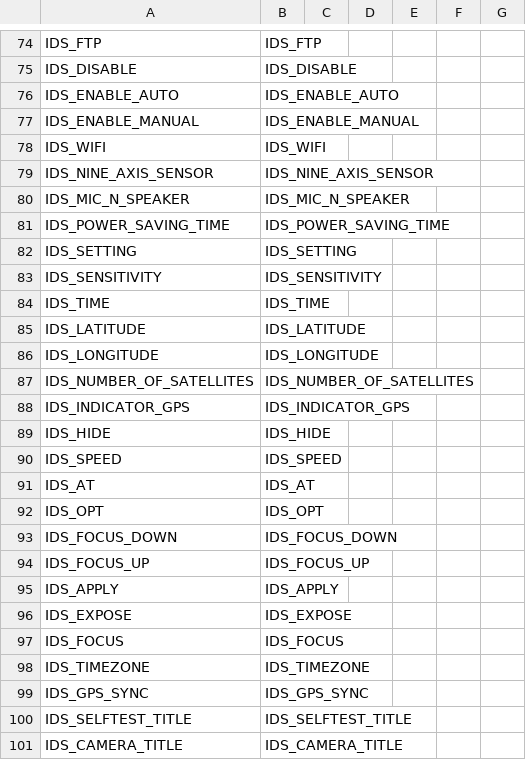
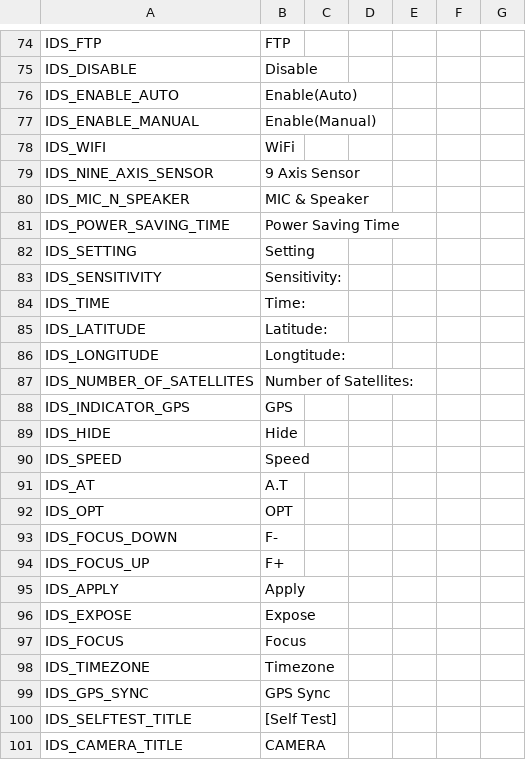
Before and after one commit to wruwami/TPCAM-M30, a CSV file: resource/stringTable.csv, drawn as a sheet; only a part is shown, gaps mark what is left out; the diff covers the shown part only; the diff names each change by its address in the sheet, - before the commit and + after, or states it on an @@ line.

```diff
--- a/resource/stringTable.csv
+++ b/resource/stringTable.csv
-B74: IDS_FTP
+B74: FTP
-B75: IDS_DISABLE
+B75: Disable
-B76: IDS_ENABLE_AUTO
+B76: Enable(Auto)
-B77: IDS_ENABLE_MANUAL
+B77: Enable(Manual)
-B78: IDS_WIFI
+B78: WiFi
-B79: IDS_NINE_AXIS_SENSOR
+B79: 9 Axis Sensor
-B80: IDS_MIC_N_SPEAKER
+B80: MIC & Speaker
-B81: IDS_POWER_SAVING_TIME
+B81: Power Saving Time
-B82: IDS_SETTING
+B82: Setting
-B83: IDS_SENSITIVITY
+B83: Sensitivity:
-B84: IDS_TIME
+B84: Time:
-B85: IDS_LATITUDE
+B85: Latitude:
-B86: IDS_LONGITUDE
+B86: Longtitude:
-B87: IDS_NUMBER_OF_SATELLITES
+B87: Number of Satellites:
-B88: IDS_INDICATOR_GPS
+B88: GPS
-B89: IDS_HIDE
+B89: Hide
-B90: IDS_SPEED
+B90: Speed
-B91: IDS_AT
+B91: A.T
-B92: IDS_OPT
+B92: OPT
-B93: IDS_FOCUS_DOWN
+B93: F-
-B94: IDS_FOCUS_UP
+B94: F+
-B95: IDS_APPLY
+B95: Apply
-B96: IDS_EXPOSE
+B96: Expose
-B97: IDS_FOCUS
+B97: Focus
-B98: IDS_TIMEZONE
+B98: Timezone
-B99: IDS_GPS_SYNC
+B99: GPS Sync
-B100: IDS_SELFTEST_TITLE
+B100: [Self Test]
-B101: IDS_CAMERA_TITLE
+B101: CAMERA
```
Also changed, not shown: 85 edited cells elsewhere in this file, 10 other files.
